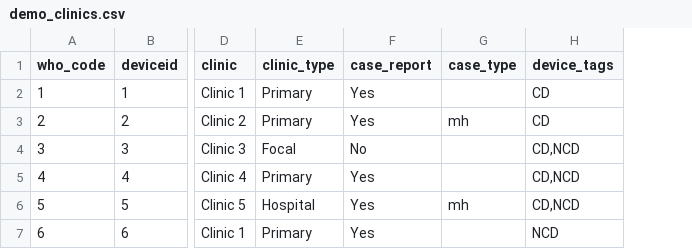
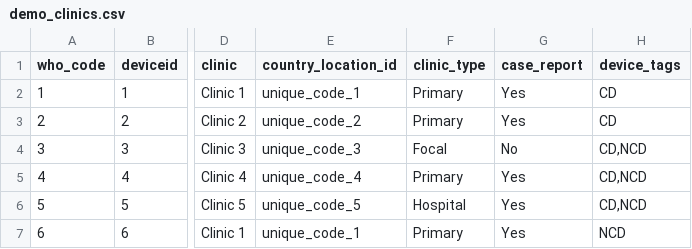
Before and after one commit to fjelltopp/meerkat_abacus, a CSV file: meerkat_abacus/country_config/locations/demo_clinics.csv, drawn as a sheet; only a part is shown, gaps mark what is left out; removed rows and columns are numbered as before the commit, all else as after; the diff names each change by its address in the sheet, - before the commit and + after, or states it on an @@ line.

Commit message:
Added location country location id.

```diff
--- a/meerkat_abacus/country_config/locations/demo_clinics.csv
+++ b/meerkat_abacus/country_config/locations/demo_clinics.csv
+column E (country_location_id), rows 2-7: unique_code_1 | unique_code_2 | unique_code_3 | unique_code_4 | unique_code_5 | unique_code_1
-column G (case_type), rows 3-6: mh |  |  | mh
```
Also changed, not shown: 2 other files.
